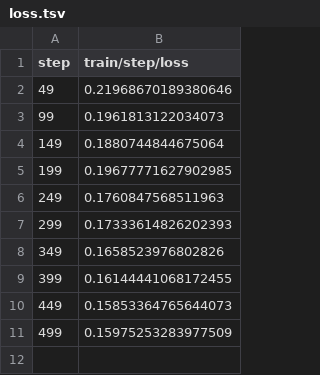
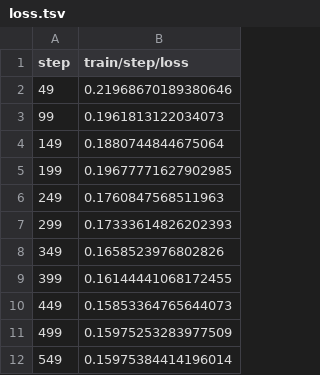
Before and after one commit to iterative/lstm_seq2seq, a TSV file: results/plots/metrics/train/step/loss.tsv, drawn as a sheet; the diff names each change by its address in the sheet, - before the commit and + after, or states it on an @@ line.

```diff
--- a/results/plots/metrics/train/step/loss.tsv
+++ b/results/plots/metrics/train/step/loss.tsv
+row 12: 549 | 0.15975384414196014
```
Also changed, not shown: results/plots/metrics/train/step/acc.tsv, 3 other files.
